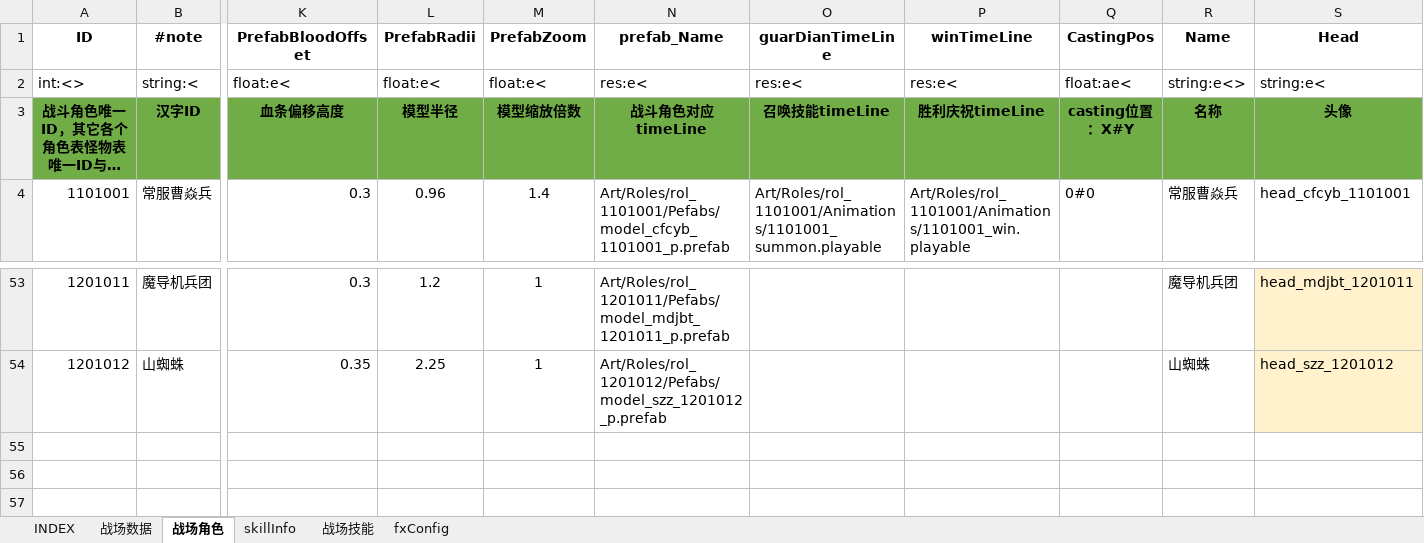
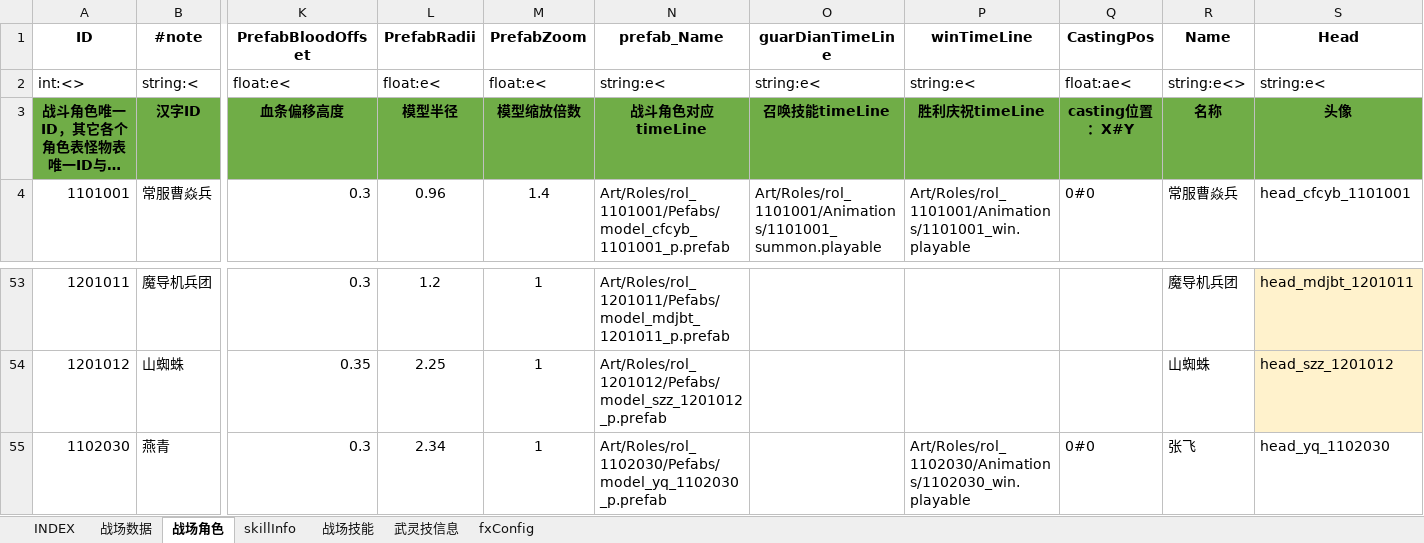
Before and after one commit to hataksumo/ExcelToLua, an Excel workbook: Excel/镇魂街/battle.战场配置.xlsx, sheet 战场角色, drawn as a sheet; only a part is shown, gaps mark what is left out; long unchanged cells end in …; values as stored, in another font and other column widths than the file's, no borders; rows hold the shown columns only; the diff names each change by its address in the sheet, - before the commit and + after, or states it on an @@ line.

```diff
--- a/Excel/镇魂街/battle.战场配置.xlsx (sheet 战场角色)
+++ b/Excel/镇魂街/battle.战场配置.xlsx (sheet 战场角色)
+sheet tab: 武灵技信息
-N2 (prefab_Name): res:e<
+N2 (prefab_Name): string:e<
-O2 (guarDianTimeLine): res:e<
+O2 (guarDianTimeLine): string:e<
-P2 (winTimeLine): res:e<
+P2 (winTimeLine): string:e<
+row 55: 1102030 | 燕青 | 0.3 | 2.34 | 1 | Art/Roles/rol_1102030/Pefabs/model_yq_1102030_p.prefab |  | Art/Roles/rol_1102030/Animations/1102030_win.playable | 0#0 | 张飞 | head_yq_1102030
```
Also changed, not shown: sheet skillInfo, sheet 战场数据, sheet 战场技能, sheet INDEX, formulas that keep their value, Excel/镇魂街/card.卡牌表.xlsx, Excel/镇魂街/chapter.章节.xlsx, 14 other files.
